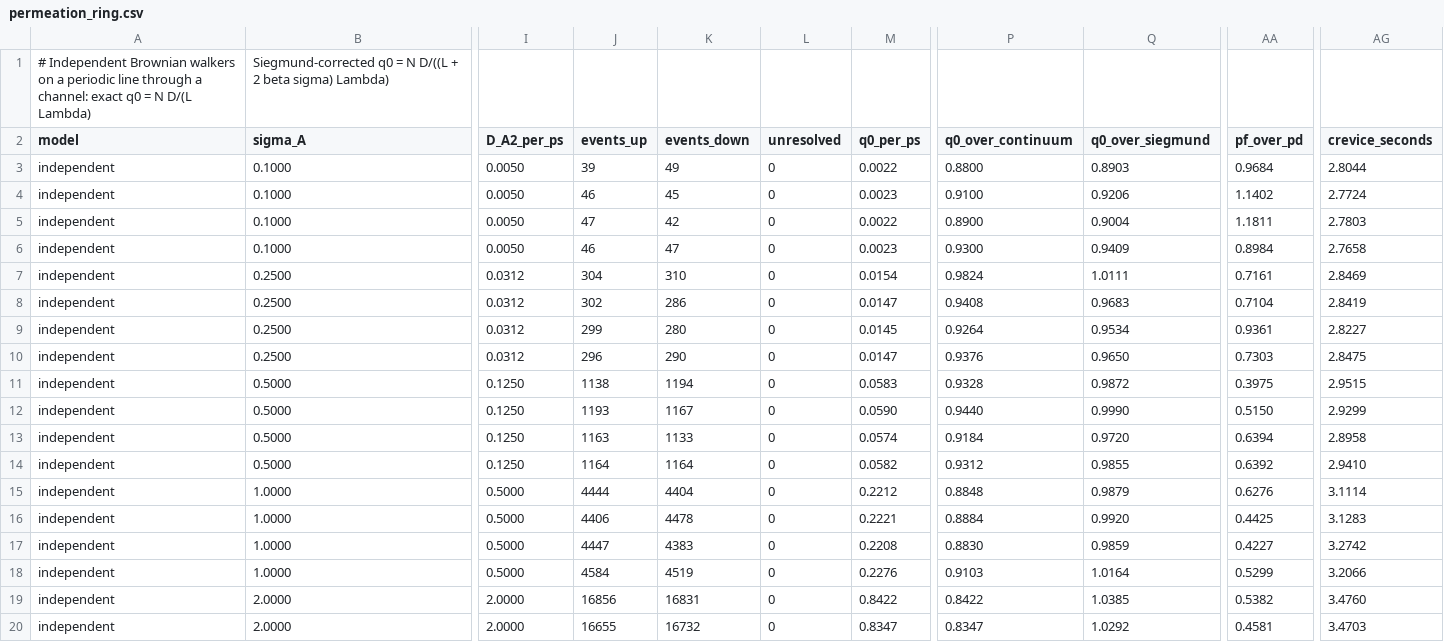
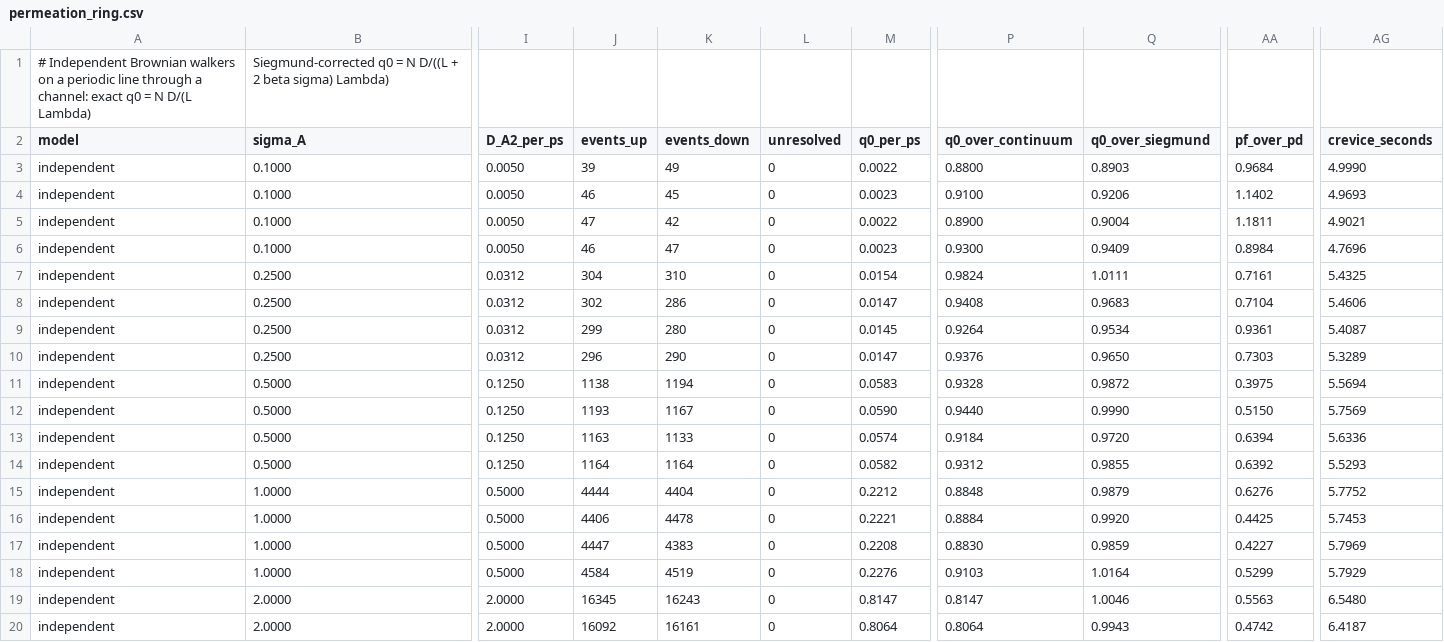
Before and after one commit to ELambden/crevice, a CSV file: benchmarks/results/nongeom/permeation_ring.csv, drawn as a sheet; only a part is shown, gaps mark what is left out; the diff covers the shown part only; the diff names each change by its address in the sheet, - before the commit and + after, or states it on an @@ line.

```diff
--- a/benchmarks/results/nongeom/permeation_ring.csv
+++ b/benchmarks/results/nongeom/permeation_ring.csv
-AG3 (crevice_seconds): 2.8044
+AG3 (crevice_seconds): 4.9990
-AG4 (crevice_seconds): 2.7724
+AG4 (crevice_seconds): 4.9693
-AG5 (crevice_seconds): 2.7803
+AG5 (crevice_seconds): 4.9021
-AG6 (crevice_seconds): 2.7658
+AG6 (crevice_seconds): 4.7696
-AG7 (crevice_seconds): 2.8469
+AG7 (crevice_seconds): 5.4325
-AG8 (crevice_seconds): 2.8419
+AG8 (crevice_seconds): 5.4606
-AG9 (crevice_seconds): 2.8227
+AG9 (crevice_seconds): 5.4087
-AG10 (crevice_seconds): 2.8475
+AG10 (crevice_seconds): 5.3289
-AG11 (crevice_seconds): 2.9515
+AG11 (crevice_seconds): 5.5694
-AG12 (crevice_seconds): 2.9299
+AG12 (crevice_seconds): 5.7569
-AG13 (crevice_seconds): 2.8958
+AG13 (crevice_seconds): 5.6336
-AG14 (crevice_seconds): 2.9410
+AG14 (crevice_seconds): 5.5293
-AG15 (crevice_seconds): 3.1114
+AG15 (crevice_seconds): 5.7752
-AG16 (crevice_seconds): 3.1283
+AG16 (crevice_seconds): 5.7453
-AG17 (crevice_seconds): 3.2742
+AG17 (crevice_seconds): 5.7969
-AG18 (crevice_seconds): 3.2066
+AG18 (crevice_seconds): 5.7929
-J19 (events_up): 16856
+J19 (events_up): 16345
-K19 (events_down): 16831
+K19 (events_down): 16243
-M19 (q0_per_ps): 0.8422
+M19 (q0_per_ps): 0.8147
-P19 (q0_over_continuum): 0.8422
+P19 (q0_over_continuum): 0.8147
-Q19 (q0_over_siegmund): 1.0385
+Q19 (q0_over_siegmund): 1.0046
-AA19 (pf_over_pd): 0.5382
+AA19 (pf_over_pd): 0.5563
-AG19 (crevice_seconds): 3.4760
+AG19 (crevice_seconds): 6.5480
-J20 (events_up): 16655
+J20 (events_up): 16092
-K20 (events_down): 16732
+K20 (events_down): 16161
-M20 (q0_per_ps): 0.8347
+M20 (q0_per_ps): 0.8064
-P20 (q0_over_continuum): 0.8347
+P20 (q0_over_continuum): 0.8064
-Q20 (q0_over_siegmund): 1.0292
+Q20 (q0_over_siegmund): 0.9943
-AA20 (pf_over_pd): 0.4581
+AA20 (pf_over_pd): 0.4742
-AG20 (crevice_seconds): 3.4703
+AG20 (crevice_seconds): 6.4187
```
Also changed, not shown: 51 edited cells elsewhere in this file, benchmarks/results/nongeom/permeation_cases.csv, benchmarks/results/nongeom/permeation_lumen_sensitivity.csv, 23 other files.
